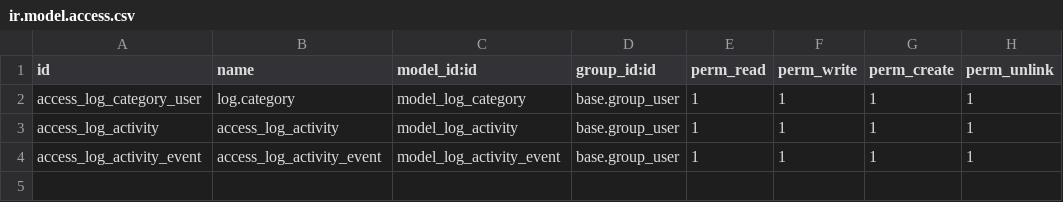
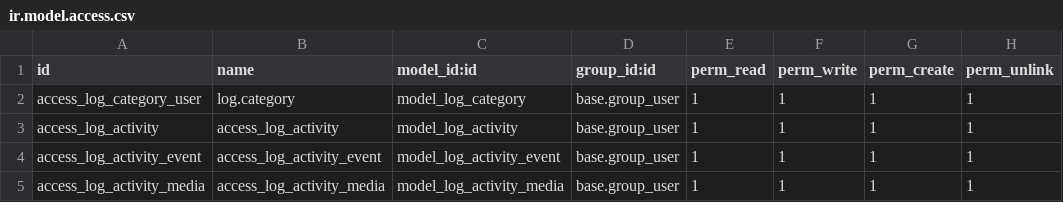
Before and after one commit to Micronaet/micronaet-log, a CSV file: activity_log_base/security/ir.model.access.csv, drawn as a sheet.

Commit message:
add log media object

```diff
--- a/activity_log_base/security/ir.model.access.csv
+++ b/activity_log_base/security/ir.model.access.csv
@@ -4 +4,2 @@ access_log_activity,access_log_activity,model_log_activity,base.group_user,1,1,1
 access_log_activity_event,access_log_activity_event,model_log_activity_event,base.group_user,1,1,1,1
+access_log_activity_media,access_log_activity_media,model_log_activity_media,base.group_user,1,1,1,1
```
Also changed, not shown: 5 other files.
